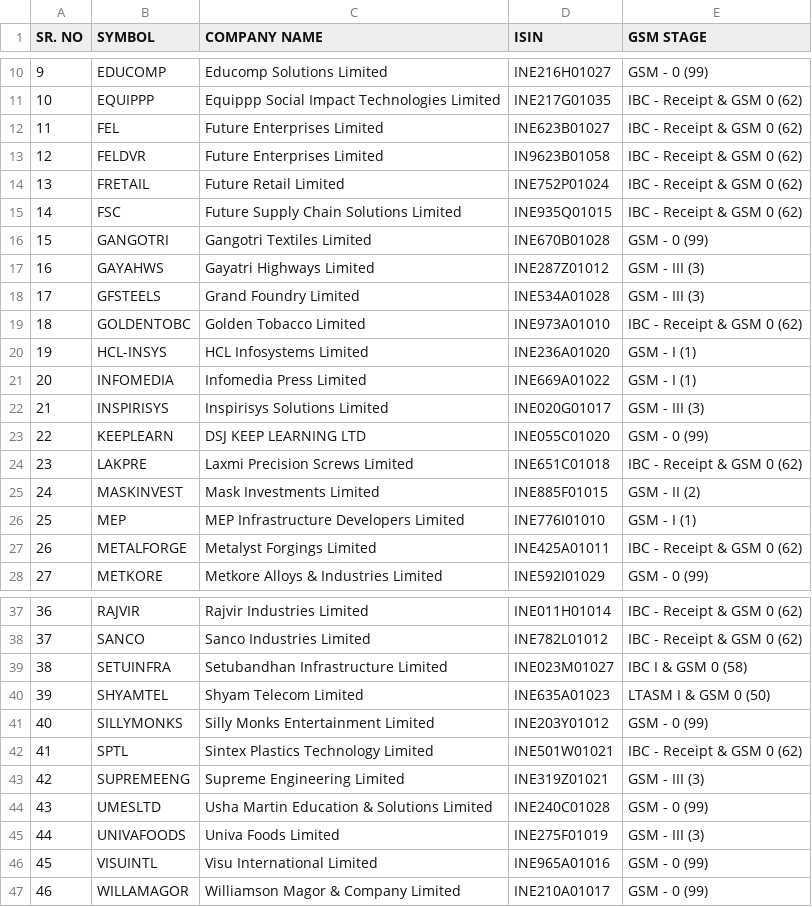
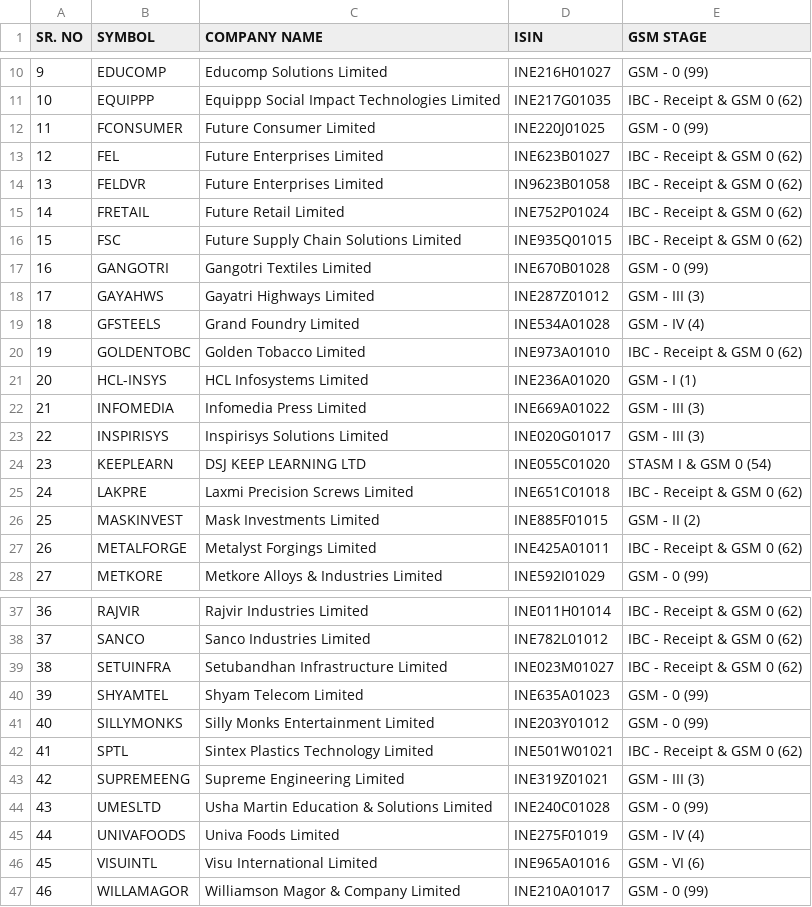
Before and after one commit to atPalash/stock-app, a CSV file: configuration/gsm.csv, drawn as a sheet; only a part is shown, gaps mark what is left out; removed rows and columns are numbered as before the commit, all else as after; the diff covers the shown part only; the diff names each change by its address in the sheet, - before the commit and + after, or states it on an @@ line.

```diff
--- a/configuration/gsm.csv
+++ b/configuration/gsm.csv
+row 12: 11 | FCONSUMER | Future Consumer Limited | INE220J01025 | GSM - 0 (99)
@@ column A (SR. NO) renumbered between rows 13 and 26 @@
-E19 (GSM STAGE): GSM - III (3)
+E19 (GSM STAGE): GSM - IV (4)
-E22 (GSM STAGE): GSM - I (1)
+E22 (GSM STAGE): GSM - III (3)
-E24 (GSM STAGE): GSM - 0 (99)
+E24 (GSM STAGE): STASM I & GSM 0 (54)
-row 26: 25 | MEP | MEP Infrastructure Developers Limited | INE776I01010 | GSM - I (1)
-E39 (GSM STAGE): IBC I & GSM 0 (58)
+E39 (GSM STAGE): IBC - Receipt & GSM 0 (62)
-E40 (GSM STAGE): LTASM I & GSM 0 (50)
+E40 (GSM STAGE): GSM - 0 (99)
-E45 (GSM STAGE): GSM - III (3)
+E45 (GSM STAGE): GSM - IV (4)
-E46 (GSM STAGE): GSM - 0 (99)
+E46 (GSM STAGE): GSM - VI (6)
```
Also changed, not shown: 1 edited cell elsewhere in this file, configuration/asm.csv, configuration/esm.csv, 51 other files.
